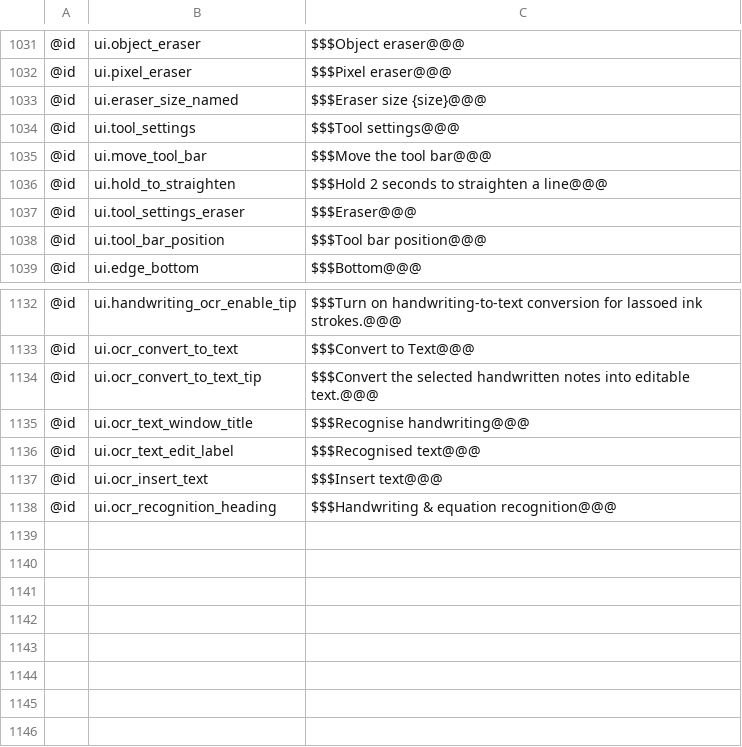
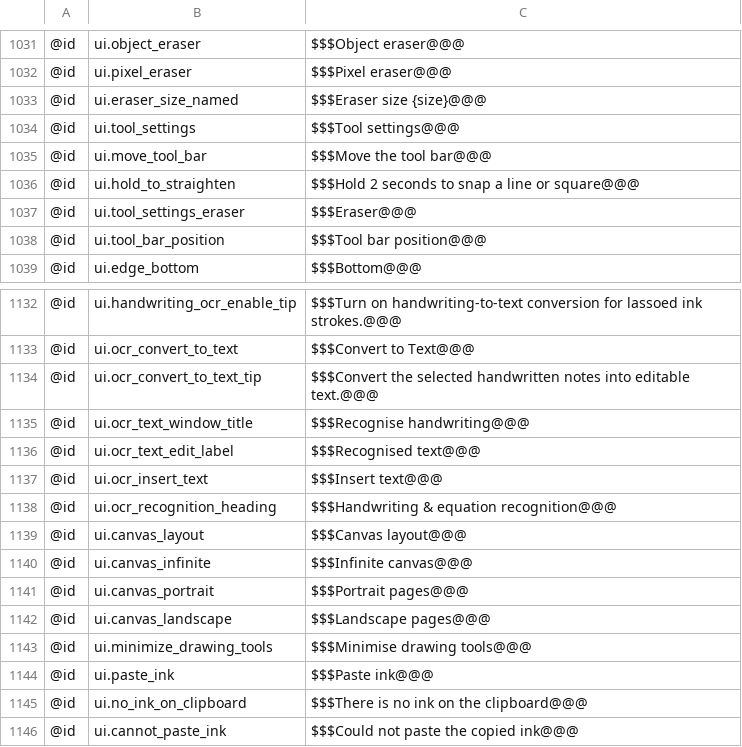
Before and after one commit to antimajorana/Nocturne, a TSV file: i18n/en-XA.tsv, drawn as a sheet; only a part is shown, gaps mark what is left out.

```diff
--- a/i18n/en-XA.tsv
+++ b/i18n/en-XA.tsv
@@ -1035,3 +1035,3 @@
 @id	ui.move_tool_bar	$$$Move the tool bar@@@
-@id	ui.hold_to_straighten	$$$Hold 2 seconds to straighten a line@@@
+@id	ui.hold_to_straighten	$$$Hold 2 seconds to snap a line or square@@@
 @id	ui.tool_settings_eraser	$$$Eraser@@@
@@ -1138 +1138,9 @@
 @id	ui.ocr_recognition_heading	$$$Handwriting & equation recognition@@@
+@id	ui.canvas_layout	$$$Canvas layout@@@
+@id	ui.canvas_infinite	$$$Infinite canvas@@@
+@id	ui.canvas_portrait	$$$Portrait pages@@@
+@id	ui.canvas_landscape	$$$Landscape pages@@@
+@id	ui.minimize_drawing_tools	$$$Minimise drawing tools@@@
+@id	ui.paste_ink	$$$Paste ink@@@
+@id	ui.no_ink_on_clipboard	$$$There is no ink on the clipboard@@@
+@id	ui.cannot_paste_ink	$$$Could not paste the copied ink@@@
```
Also changed, not shown: i18n/ar-XB.tsv, i18n/en.tsv, 30 other files.
